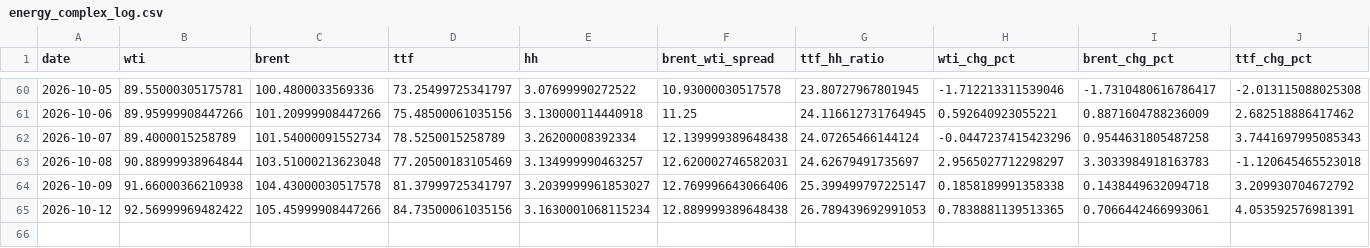
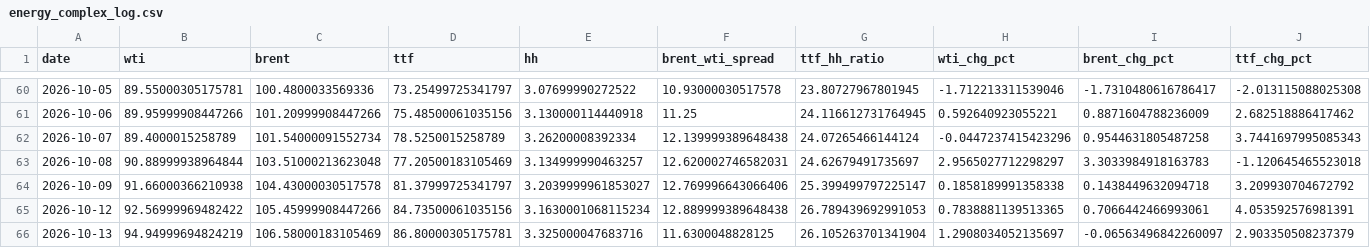
Before and after one commit to Evanssdas/GB-Energy-Complex, a CSV file: energy_complex_log.csv, drawn as a sheet; only a part is shown, gaps mark what is left out; rows hold the shown columns only; the diff names each change by its address in the sheet, - before the commit and + after, or states it on an @@ line.

```diff
--- a/energy_complex_log.csv
+++ b/energy_complex_log.csv
+row 66: 2026-10-13 | 94.94999694824219 | 106.58000183105469 | 86.80000305175781 | 3.325000047683716 | 11.6300048828125 | 26.105263701341904 | 1.2908034052135697 | -0.06563496842260097 | 2.903350508237379
```
Also changed, not shown: 1 other file.
